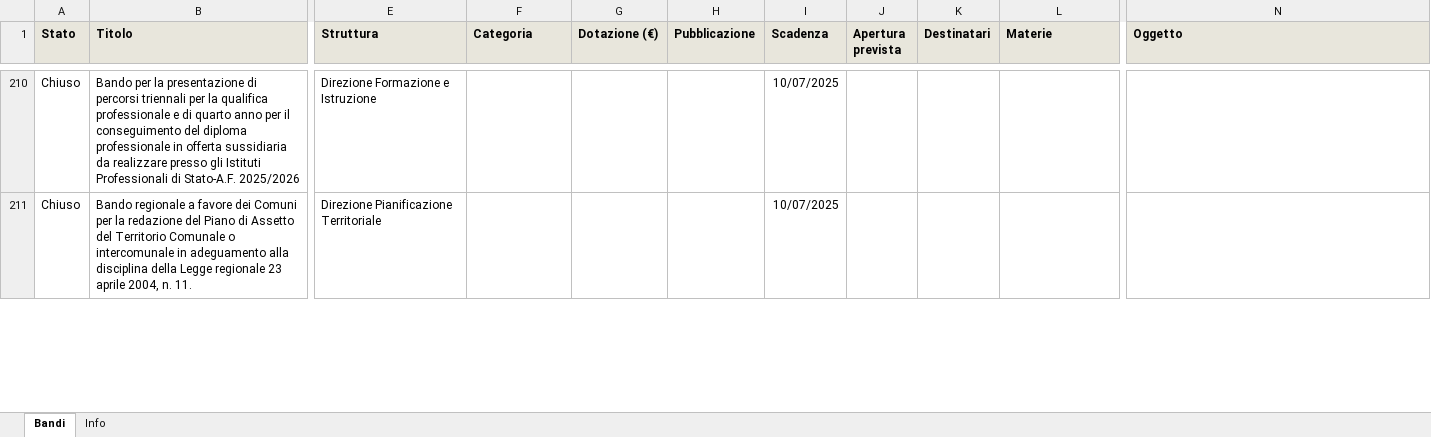
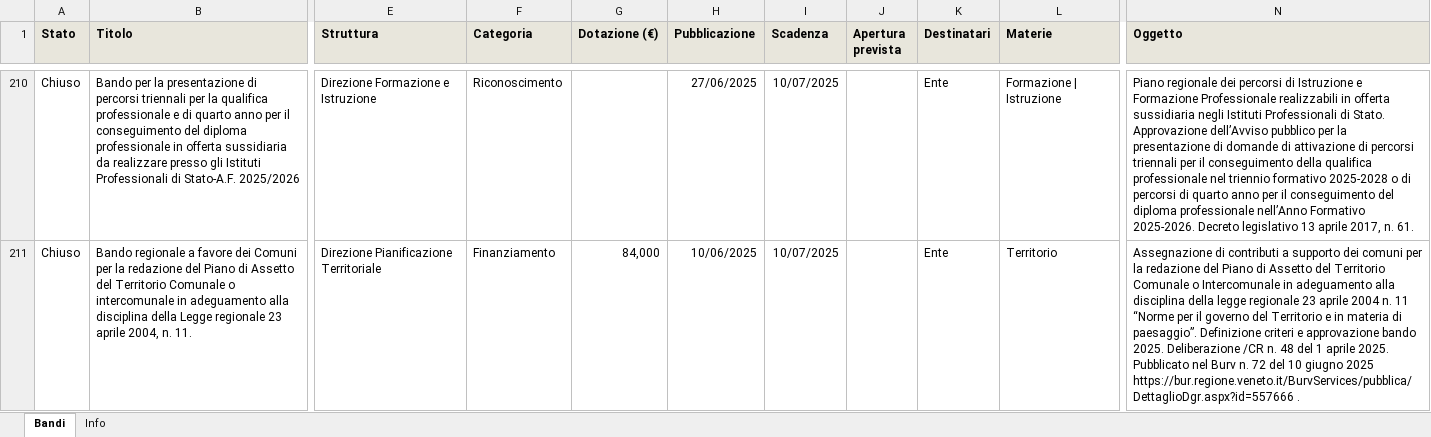
Before and after one commit to Gandalf88201/AppBandoRegVeneto, an Excel workbook: docs/data/bandi_veneto.xlsx, sheet Bandi, drawn as a sheet; only a part is shown, gaps mark what is left out; values as stored, in another font and other column widths than the file's, no borders; the diff covers the shown part only; the diff names each change by its address in the sheet, - before the commit and + after, or states it on an @@ line.

```diff
--- a/docs/data/bandi_veneto.xlsx (sheet Bandi)
+++ b/docs/data/bandi_veneto.xlsx (sheet Bandi)
-F210 (Categoria): (empty)
+F210 (Categoria): Riconoscimento
-H210 (Pubblicazione): (empty)
+H210 (Pubblicazione): 27/06/2025
-K210:K211 (Destinatari): (empty)
+K210:K211 (Destinatari): Ente
-L210 (Materie): (empty)
+L210 (Materie): Formazione | Istruzione
-N210 (Oggetto): (empty)
+N210 (Oggetto): Piano regionale dei percorsi di Istruzione e Formazione Professionale realizzabili in offerta sussidiaria negli Istituti Professionali di Stato. Approvazione dell’Avviso pubblico per la presentazione di domande di attivazione di percorsi triennali per il conseguimento della qualifica professionale nel triennio formativo 2025-2028 o di percorsi di quarto anno per il conseguimento del diploma professionale nell’Anno Formativo 2025-2026. Decreto legislativo 13 aprile 2017, n. 61.
-F211 (Categoria): (empty)
+F211 (Categoria): Finanziamento
-G211 (Dotazione (€)): (empty)
+G211 (Dotazione (€)): 84,000
-H211 (Pubblicazione): (empty)
+H211 (Pubblicazione): 10/06/2025
-L211 (Materie): (empty)
+L211 (Materie): Territorio
-N211 (Oggetto): (empty)
+N211 (Oggetto): Assegnazione di contributi a supporto dei comuni per la redazione del Piano di Assetto del Territorio Comunale o Intercomunale in adeguamento alla disciplina della legge regionale 23 aprile 2004 n. 11 “Norme per il governo del Territorio e in materia di paesaggio”. Definizione criteri e approvazione bando 2025. Deliberazione /CR n. 48 del 1 aprile 2025. Pubblicato nel Burv n. 72 del 10 giugno 2025 https://bur.regione.veneto.it/BurvServices/pubblica/DettaglioDgr.aspx?id=557666 .
```
Also changed, not shown: 2 added rows, 1 removed row and 873 edited cells elsewhere in this sheet, sheet Info, data/bandi_veneto.xlsx, 5 other files.
